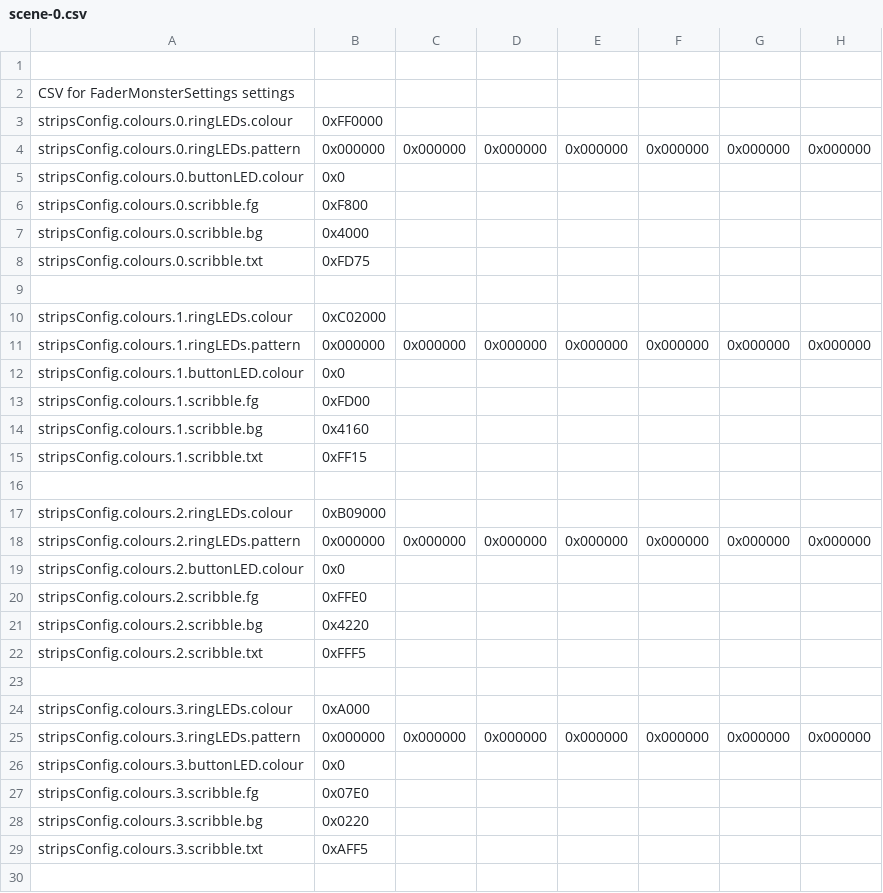
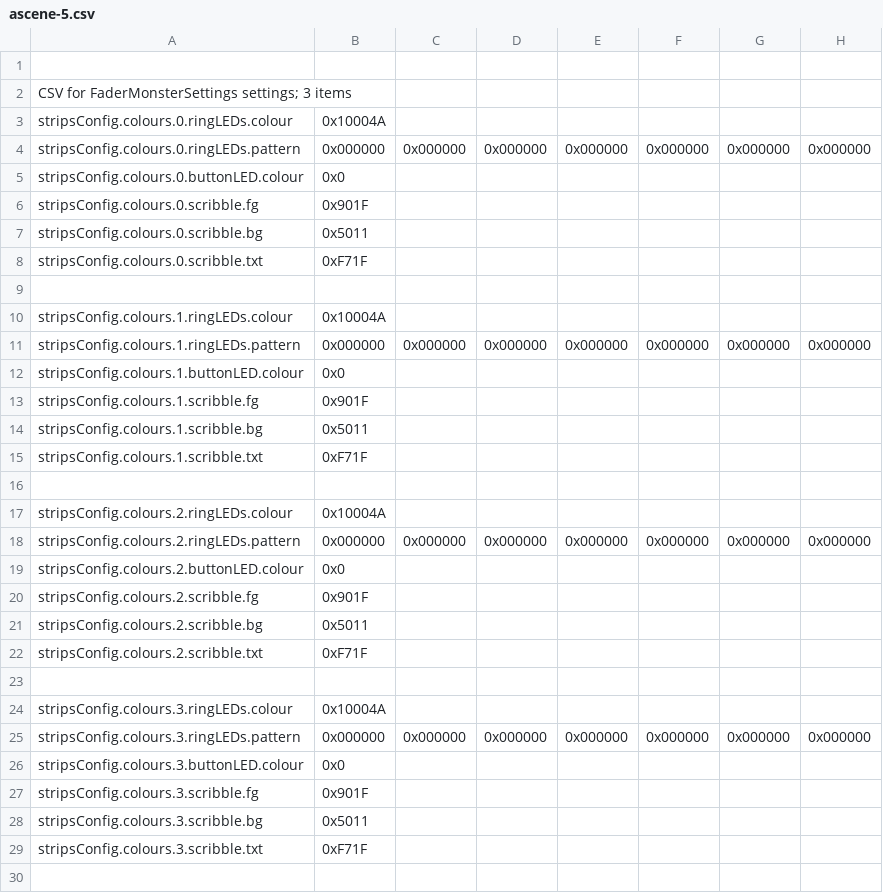
Before and after one commit to h4yn0nnym0u5e/Thundercat, a CSV file: settings/MRAM image/s/ascene-5.csv (was settings/MRAM image/scene-0.csv), drawn as a sheet; only a part is shown; the diff covers the shown part only; the diff names each change by its address in the sheet, - before the commit and + after, or states it on an @@ line.

```diff
--- a/settings/MRAM image/scene-0.csv
+++ b/settings/MRAM image/s/ascene-5.csv
-A2: CSV for FaderMonsterSettings settings
+A2: CSV for FaderMonsterSettings settings; 3 items
-B3: 0xFF0000
+B3: 0x10004A
-B6: 0xF800
+B6: 0x901F
-B7: 0x4000
+B7: 0x5011
-B8: 0xFD75
+B8: 0xF71F
-B10: 0xC02000
+B10: 0x10004A
-B13: 0xFD00
+B13: 0x901F
-B14: 0x4160
+B14: 0x5011
-B15: 0xFF15
+B15: 0xF71F
-B17: 0xB09000
+B17: 0x10004A
-B20: 0xFFE0
+B20: 0x901F
-B21: 0x4220
+B21: 0x5011
-B22: 0xFFF5
+B22: 0xF71F
-B24: 0xA000
+B24: 0x10004A
-B27: 0x07E0
+B27: 0x901F
-B28: 0x0220
+B28: 0x5011
-B29: 0xAFF5
+B29: 0xF71F
```
Also changed, not shown: 88 edited cells elsewhere in this file, settings/MRAM image/s/scene-9.csv, 33 other files.
